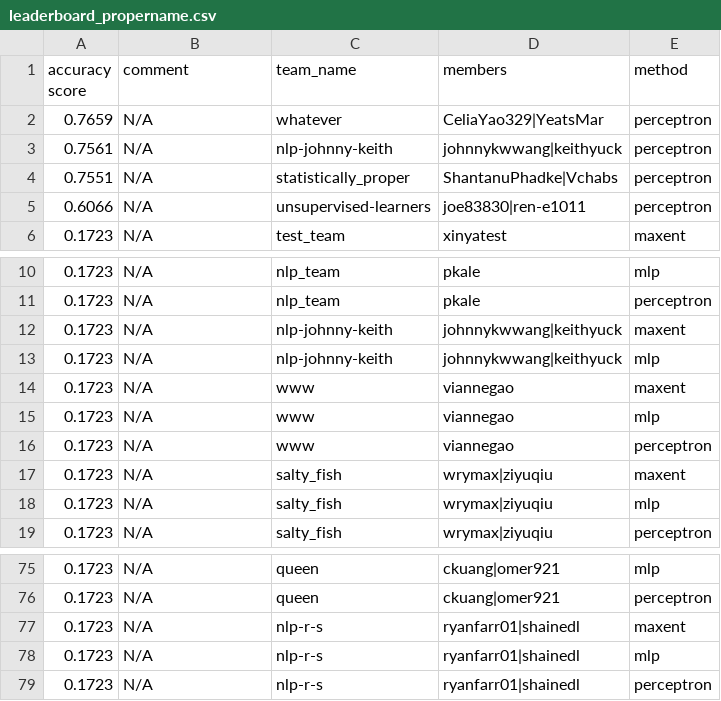
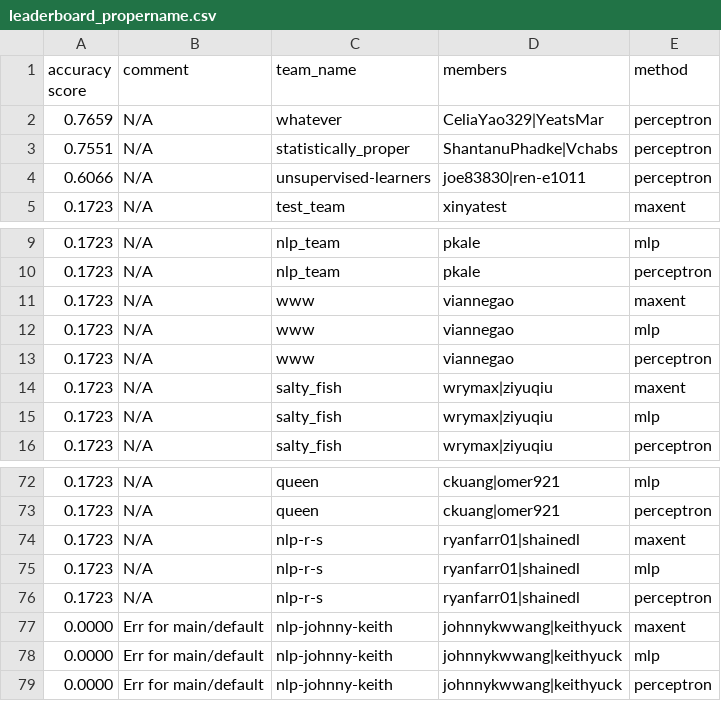
Before and after one commit to irenetung/assignment1, a CSV file: leaderboard/leaderboard_propername.csv, drawn as a sheet; only a part is shown, gaps mark what is left out; removed rows and columns are numbered as before the commit, all else as after; the diff names each change by its address in the sheet, - before the commit and + after, or states it on an @@ line.

Commit message:
cron update

```diff
--- a/leaderboard/leaderboard_propername.csv
+++ b/leaderboard/leaderboard_propername.csv
-row 3: 0.7561 | N/A | nlp-johnny-keith | johnnykwwang|keithyuck | perceptron
-row 12: 0.1723 | N/A | nlp-johnny-keith | johnnykwwang|keithyuck | maxent
-row 13: 0.1723 | N/A | nlp-johnny-keith | johnnykwwang|keithyuck | mlp
+row 77: 0.0000 | Err for main/default | nlp-johnny-keith | johnnykwwang|keithyuck | maxent
+row 78: 0.0000 | Err for main/default | nlp-johnny-keith | johnnykwwang|keithyuck | mlp
+row 79: 0.0000 | Err for main/default | nlp-johnny-keith | johnnykwwang|keithyuck | perceptron
```
